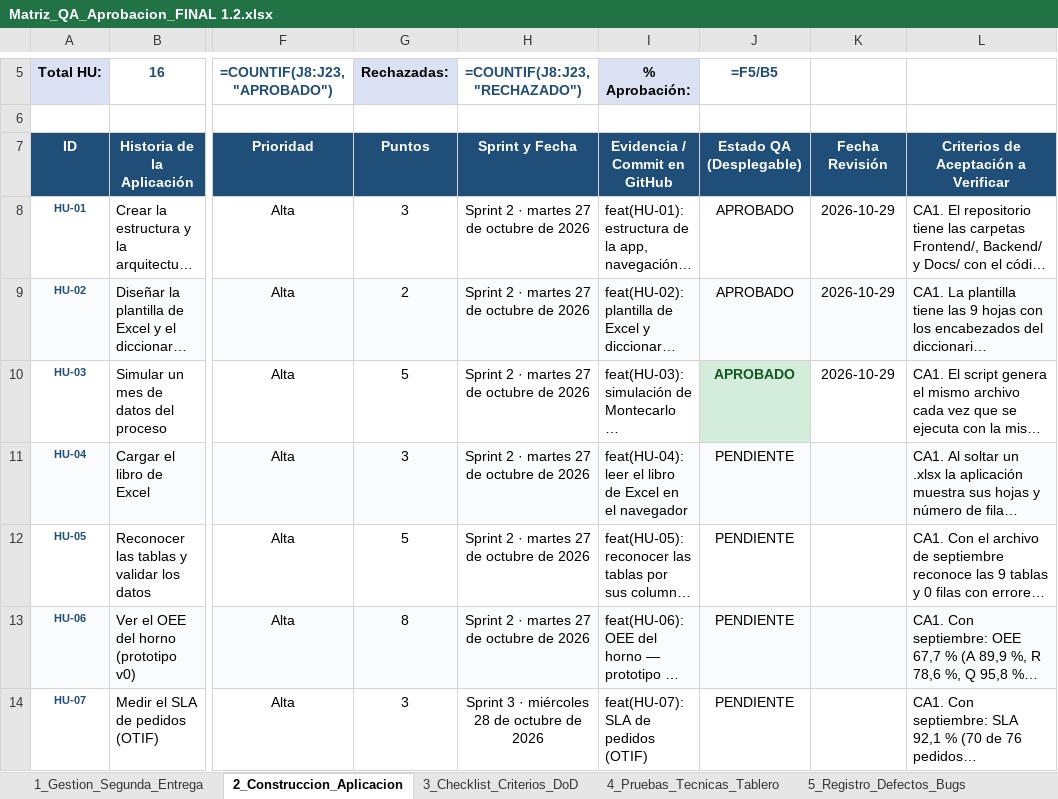
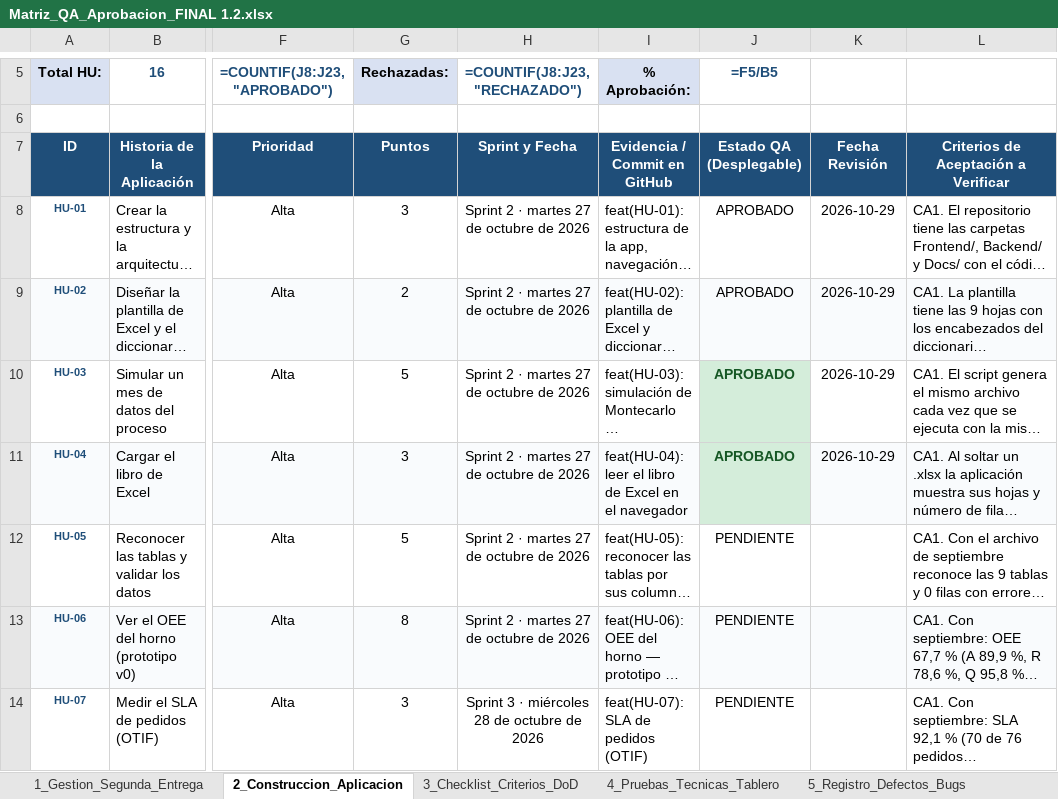
Before and after one commit to jpablovlsqz16/Proyecto-de-aula-gerencia-, an Excel workbook: Docs/Matriz_QA_Aprobacion_FINAL 1.2.xlsx, sheet 2_Construccion_Aplicacion, drawn as a sheet; only a part is shown, gaps mark what is left out; long unchanged cells end in …; values as stored, in another font and other column widths than the file's, no borders; formulas without a stored value are shown as written; conditional formats not drawn; the diff names each change by its address in the sheet, - before the commit and + after, or states it on an @@ line.

```diff
--- a/Docs/Matriz_QA_Aprobacion_FINAL 1.2.xlsx (sheet 2_Construccion_Aplicacion)
+++ b/Docs/Matriz_QA_Aprobacion_FINAL 1.2.xlsx (sheet 2_Construccion_Aplicacion)
-J11 (=F5/B5): PENDIENTE
+J11 (=F5/B5): APROBADO
@@ J11 fill: #F9FBFD → #D4EDDA, bold: off → on, text colour: black → #155724 @@
-K11: (empty)
+K11: 2026-10-29
```
Also changed, not shown: sheet 3_Checklist_Criterios_DoD.
